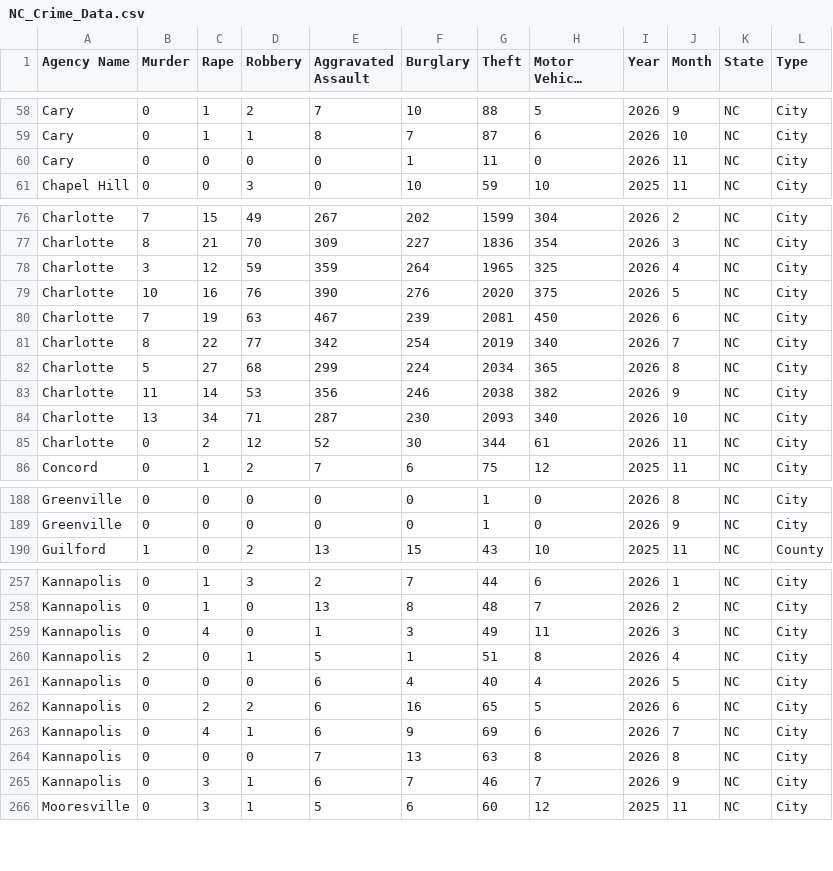
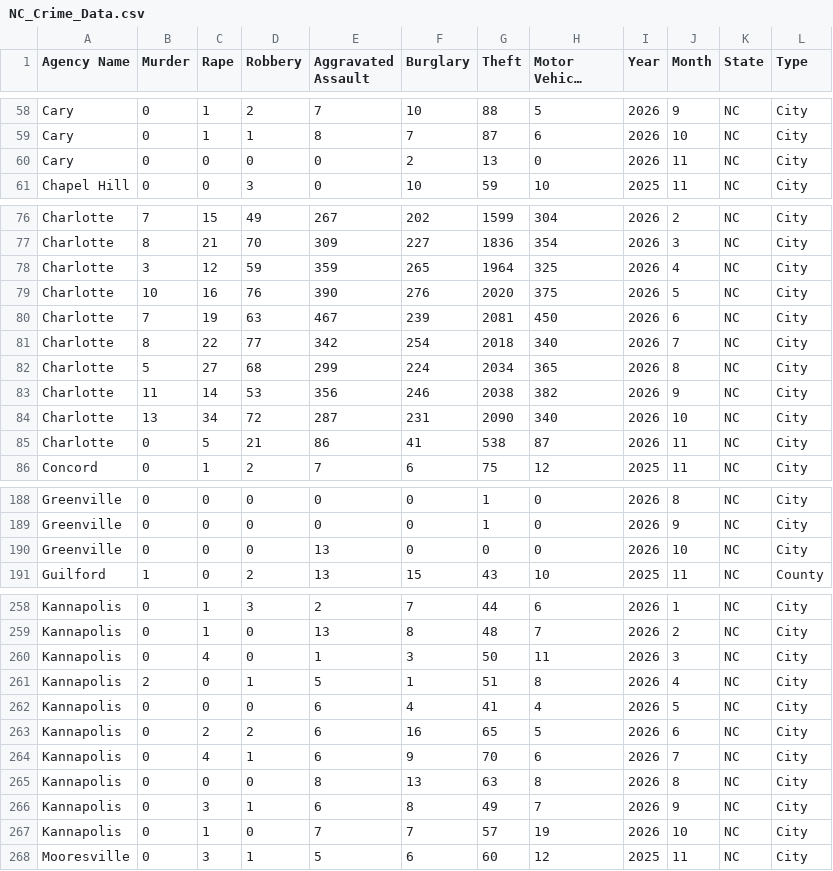
Before and after one commit to AH-Datalytics/nc-crime-output, a CSV file: NC_Crime_Data.csv, drawn as a sheet; only a part is shown, gaps mark what is left out; long unchanged cells end in …; the diff covers the shown part only.

```diff
--- a/NC_Crime_Data.csv
+++ b/NC_Crime_Data.csv
@@ -59,3 +59,3 @@ Cary,0,1,2,7,10,88,5,2026,9,NC,City
 Cary,0,1,1,8,7,87,6,2026,10,NC,City
-Cary,0,0,0,0,1,11,0,2026,11,NC,City
+Cary,0,0,0,0,2,13,0,2026,11,NC,City
 Chapel Hill,0,0,3,0,10,59,10,2025,11,NC,City
@@ -77,10 +77,10 @@ Charlotte,7,15,49,267,202,1599,304,2026,2,NC,City
 Charlotte,8,21,70,309,227,1836,354,2026,3,NC,City
-Charlotte,3,12,59,359,264,1965,325,2026,4,NC,City
+Charlotte,3,12,59,359,265,1964,325,2026,4,NC,City
 Charlotte,10,16,76,390,276,2020,375,2026,5,NC,City
 Charlotte,7,19,63,467,239,2081,450,2026,6,NC,City
-Charlotte,8,22,77,342,254,2019,340,2026,7,NC,City
+Charlotte,8,22,77,342,254,2018,340,2026,7,NC,City
 Charlotte,5,27,68,299,224,2034,365,2026,8,NC,City
 Charlotte,11,14,53,356,246,2038,382,2026,9,NC,City
-Charlotte,13,34,71,287,230,2093,340,2026,10,NC,City
-Charlotte,0,2,12,52,30,344,61,2026,11,NC,City
+Charlotte,13,34,72,287,231,2090,340,2026,10,NC,City
+Charlotte,0,5,21,86,41,538,87,2026,11,NC,City
 Concord,0,1,2,7,6,75,12,2025,11,NC,City
@@ -189,2 +189,3 @@ Greenville,0,0,0,0,0,1,0,2026,8,NC,City
 Greenville,0,0,0,0,0,1,0,2026,9,NC,City
+Greenville,0,0,0,13,0,0,0,2026,10,NC,City
 Guilford,1,0,2,13,15,43,10,2025,11,NC,County
@@ -258,9 +259,10 @@ Kannapolis,0,1,3,2,7,44,6,2026,1,NC,City
 Kannapolis,0,1,0,13,8,48,7,2026,2,NC,City
-Kannapolis,0,4,0,1,3,49,11,2026,3,NC,City
+Kannapolis,0,4,0,1,3,50,11,2026,3,NC,City
 Kannapolis,2,0,1,5,1,51,8,2026,4,NC,City
-Kannapolis,0,0,0,6,4,40,4,2026,5,NC,City
+Kannapolis,0,0,0,6,4,41,4,2026,5,NC,City
 Kannapolis,0,2,2,6,16,65,5,2026,6,NC,City
-Kannapolis,0,4,1,6,9,69,6,2026,7,NC,City
-Kannapolis,0,0,0,7,13,63,8,2026,8,NC,City
-Kannapolis,0,3,1,6,7,46,7,2026,9,NC,City
+Kannapolis,0,4,1,6,9,70,6,2026,7,NC,City
+Kannapolis,0,0,0,8,13,63,8,2026,8,NC,City
+Kannapolis,0,3,1,6,8,49,7,2026,9,NC,City
+Kannapolis,0,1,0,7,7,57,19,2026,10,NC,City
 Mooresville,0,3,1,5,6,60,12,2025,11,NC,City
```
Also changed, not shown: 26 edited cells elsewhere in this file.
